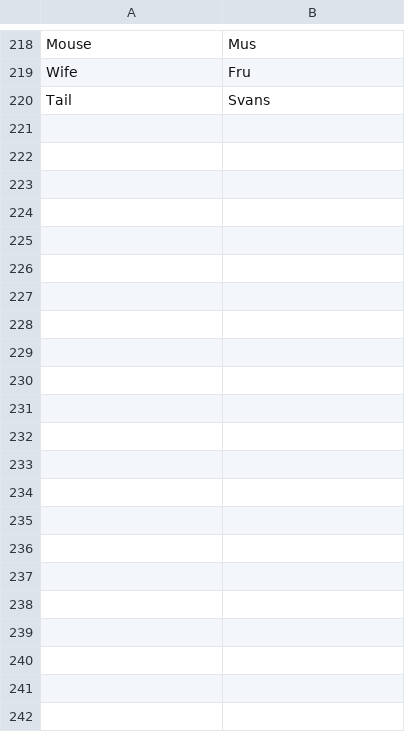
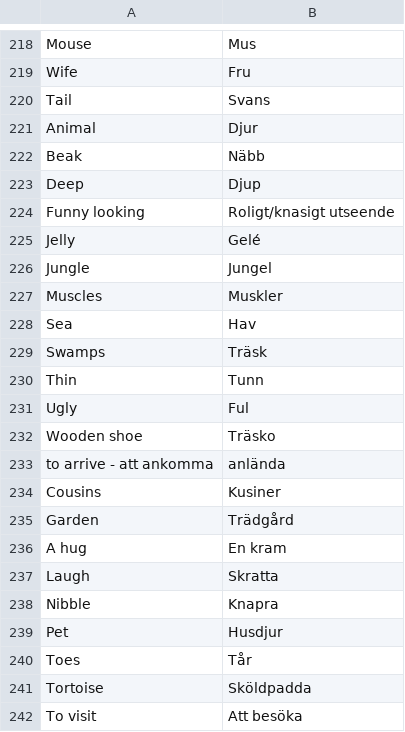
Before and after one commit to Q2MORY17/HomeworkEnglishGlossary, a CSV file: glossary.csv, drawn as a sheet; only a part is shown, gaps mark what is left out.

```diff
--- a/glossary.csv
+++ b/glossary.csv
@@ -220 +220,23 @@ Wife,Fru
 Tail,Svans
+Animal,Djur
+Beak,Näbb
+Deep,Djup
+Funny looking,Roligt/knasigt utseende
+Jelly,Gelé
+Jungle,Jungel
+Muscles,Muskler
+Sea,Hav
+Swamps,Träsk
+Thin,Tunn
+Ugly,Ful
+Wooden shoe,Träsko
+to arrive - att ankomma, anlända
+Cousins,Kusiner
+Garden,Trädgård
+A hug,En kram
+Laugh,Skratta
+Nibble,Knapra
+Pet,Husdjur
+Toes,Tår
+Tortoise,Sköldpadda
+To visit,Att besöka
```
Also changed, not shown: 2 other files.
